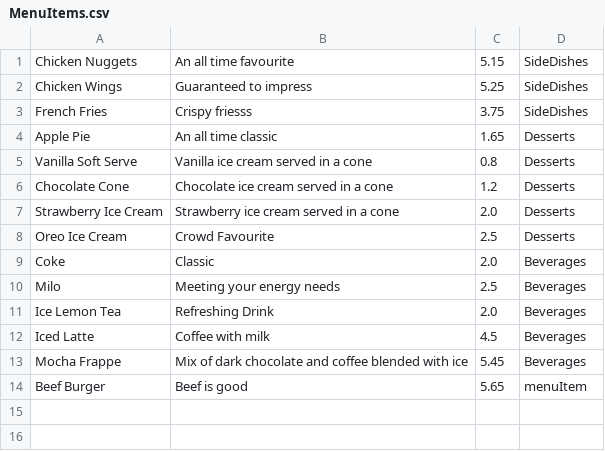
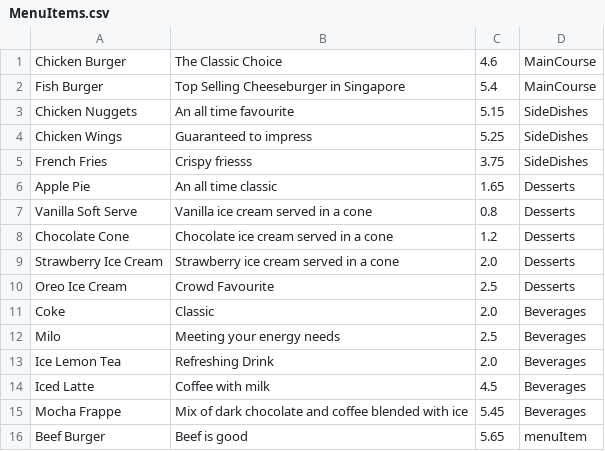
Before and after one commit to deadinside1880/2002-Project, a CSV file: Newfolder/restaurant/bin/restaurant/MenuItems.csv, drawn as a sheet; the diff names each change by its address in the sheet, - before the commit and + after, or states it on an @@ line.

```diff
--- a/Newfolder/restaurant/bin/restaurant/MenuItems.csv
+++ b/Newfolder/restaurant/bin/restaurant/MenuItems.csv
+row 1: Chicken Burger | The Classic Choice | 4.6 | MainCourse
+row 2: Fish Burger | Top Selling Cheeseburger in Singapore | 5.4 | MainCourse
```
Also changed, not shown: Newfolder/restaurant/bin/restaurant/Promotions.csv, Newfolder/restaurant/bin/restaurant/orders.csv, 5 other files.
